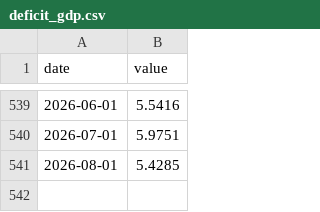
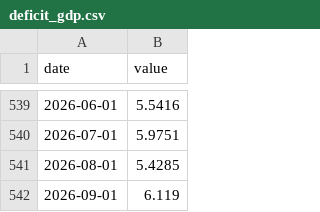
Before and after one commit to petersan0321/market-risk-dashboard, a CSV file: data/raw/deficit_gdp.csv, drawn as a sheet; only a part is shown, gaps mark what is left out; the diff names each change by its address in the sheet, - before the commit and + after, or states it on an @@ line.

```diff
--- a/data/raw/deficit_gdp.csv
+++ b/data/raw/deficit_gdp.csv
+row 542: 2026-09-01 | 6.119
```
Also changed, not shown: data/raw/baa_aaa_spread.csv, data/raw/baa_spread.csv, 24 other files.
